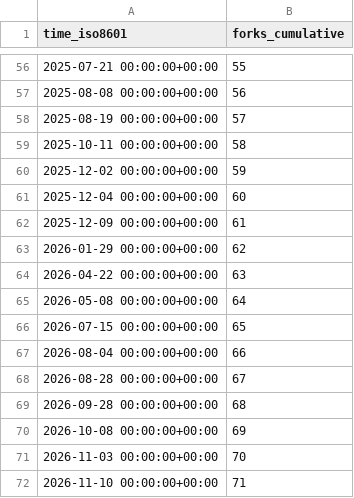
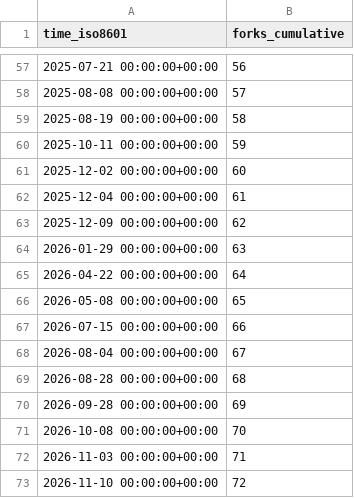
Before and after one commit to LCA-ActivityBrowser/activity-browser, a CSV file: LCA-ActivityBrowser/activity-browser/ghrs-data/forks.csv, drawn as a sheet; only a part is shown, gaps mark what is left out; the diff covers the shown part only.

```diff
--- a/LCA-ActivityBrowser/activity-browser/ghrs-data/forks.csv
+++ b/LCA-ActivityBrowser/activity-browser/ghrs-data/forks.csv
@@ -56,17 +57,17 @@ time_iso8601,forks_cumulative
-2025-07-21 00:00:00+00:00,55
-2025-08-08 00:00:00+00:00,56
-2025-08-19 00:00:00+00:00,57
-2025-10-11 00:00:00+00:00,58
-2025-12-02 00:00:00+00:00,59
-2025-12-04 00:00:00+00:00,60
-2025-12-09 00:00:00+00:00,61
-2026-01-29 00:00:00+00:00,62
-2026-04-22 00:00:00+00:00,63
-2026-05-08 00:00:00+00:00,64
-2026-07-15 00:00:00+00:00,65
-2026-08-04 00:00:00+00:00,66
-2026-08-28 00:00:00+00:00,67
-2026-09-28 00:00:00+00:00,68
-2026-10-08 00:00:00+00:00,69
-2026-11-03 00:00:00+00:00,70
-2026-11-10 00:00:00+00:00,71
+2025-07-21 00:00:00+00:00,56
+2025-08-08 00:00:00+00:00,57
+2025-08-19 00:00:00+00:00,58
+2025-10-11 00:00:00+00:00,59
+2025-12-02 00:00:00+00:00,60
+2025-12-04 00:00:00+00:00,61
+2025-12-09 00:00:00+00:00,62
+2026-01-29 00:00:00+00:00,63
+2026-04-22 00:00:00+00:00,64
+2026-05-08 00:00:00+00:00,65
+2026-07-15 00:00:00+00:00,66
+2026-08-04 00:00:00+00:00,67
+2026-08-28 00:00:00+00:00,68
+2026-09-28 00:00:00+00:00,69
+2026-10-08 00:00:00+00:00,70
+2026-11-03 00:00:00+00:00,71
+2026-11-10 00:00:00+00:00,72
```
Also changed, not shown: 1 added row and 51 edited cells elsewhere in this file.
